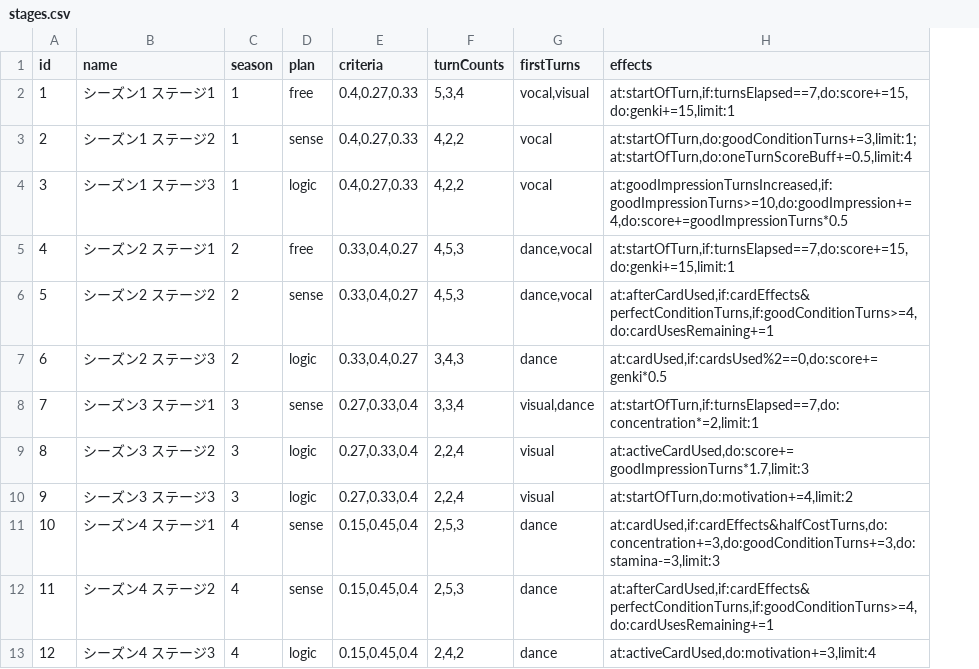
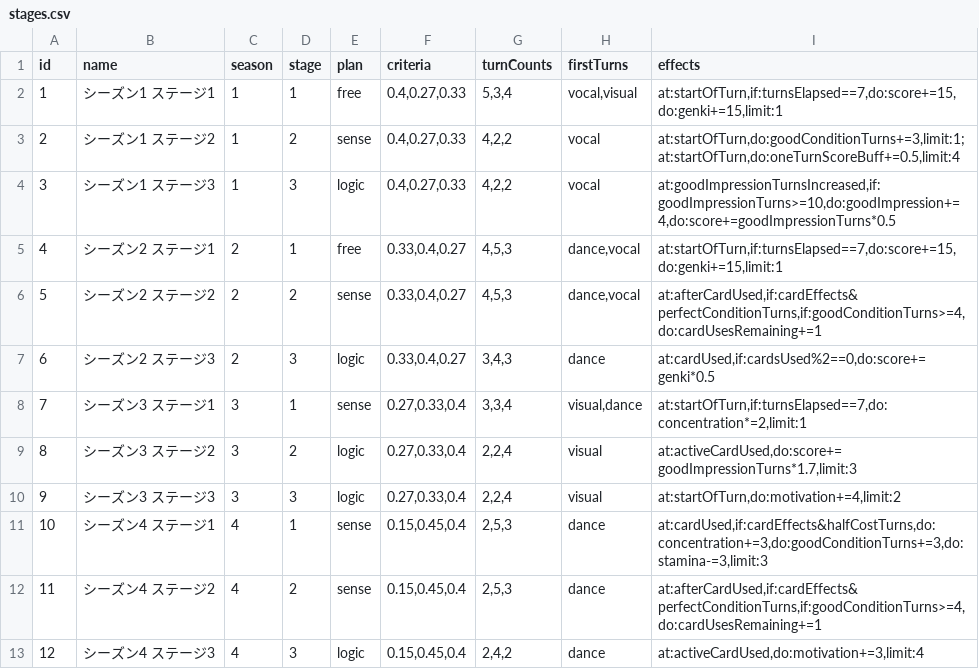
Before and after one commit to surisuririsu/gakumas-data, a CSV file: csv/stages.csv, drawn as a sheet; only a part is shown; the diff names each change by its address in the sheet, - before the commit and + after, or states it on an @@ line.

Commit message:
Add stage numbers to stage data

```diff
--- a/csv/stages.csv
+++ b/csv/stages.csv
+column D (stage), rows 2-13: 1 | 2 | 3 | 1 | 2 | 3 | 1 | 2 | 3 | 1 | 2 | 3
```
Also changed, not shown: 2 other files.
